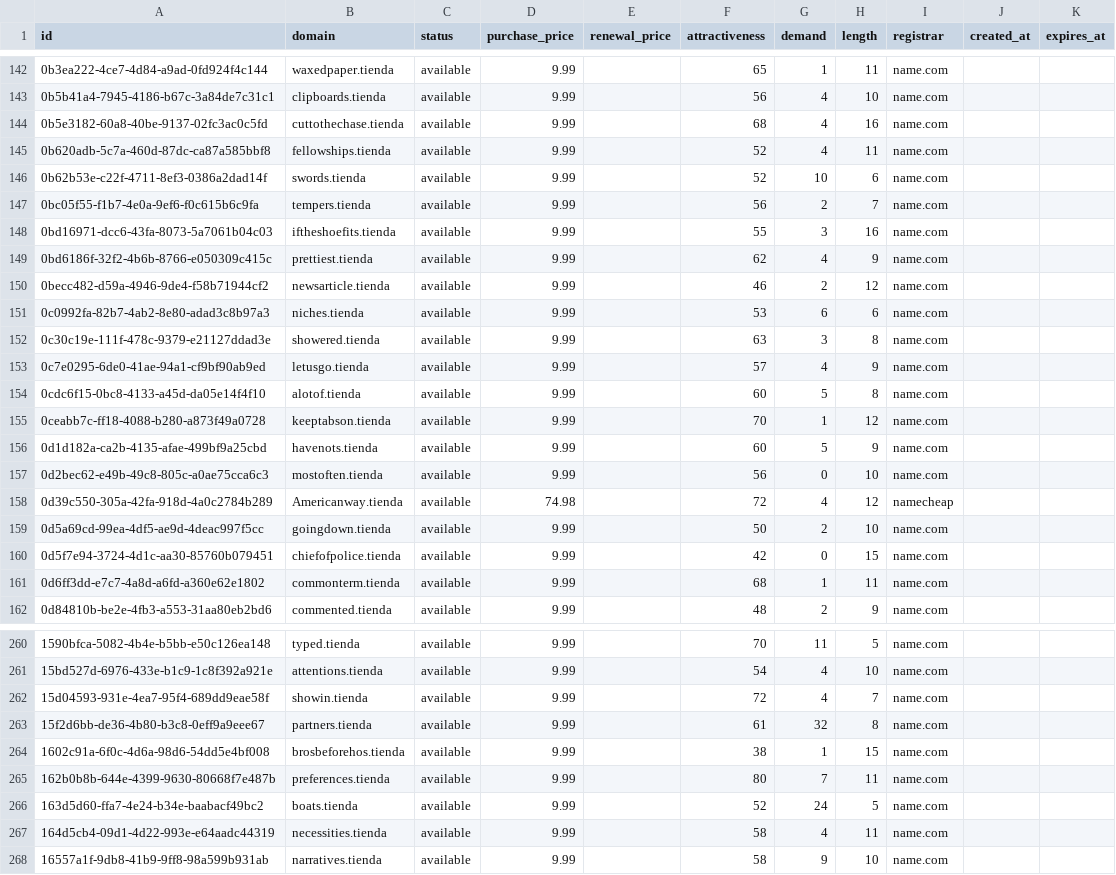
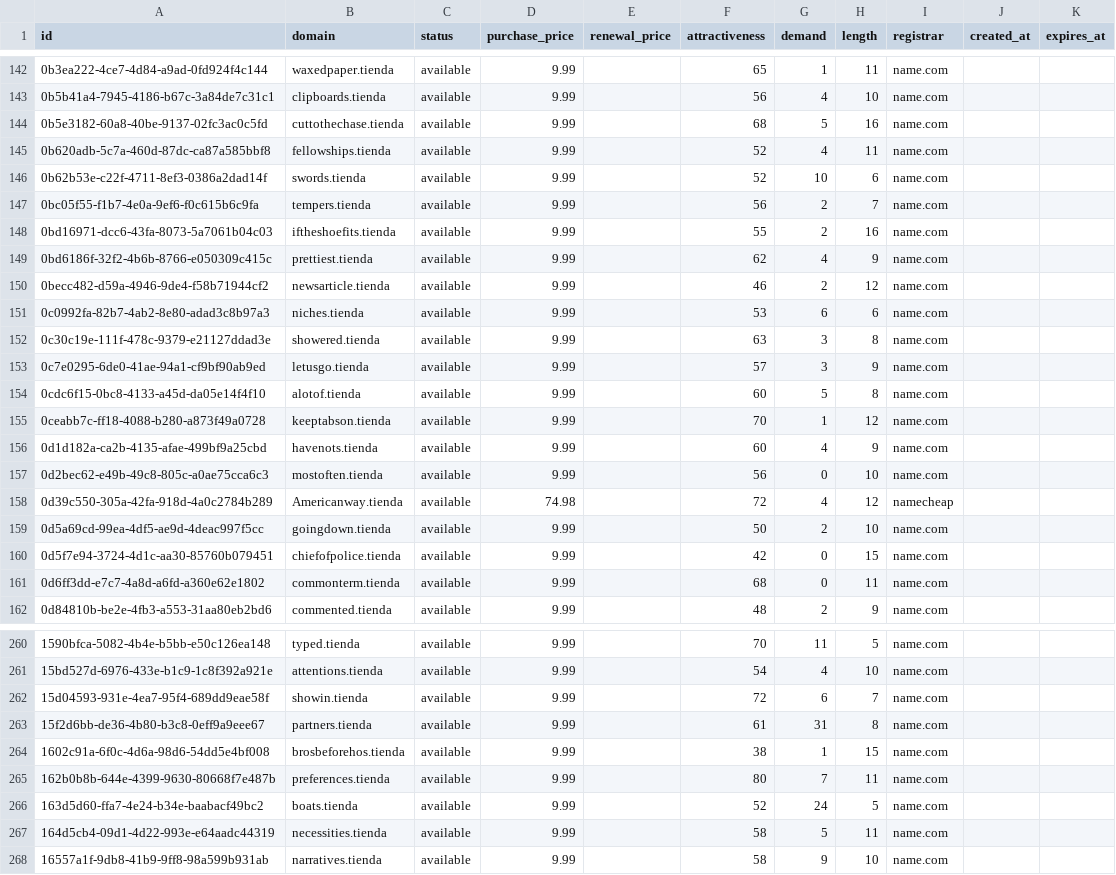
Before and after one commit to UniqueDomains/tienda-oneword-domains, a CSV file: tienda.csv, drawn as a sheet; only a part is shown, gaps mark what is left out; the diff covers the shown part only.

Commit message:
Domains update

```diff
--- a/tienda.csv
+++ b/tienda.csv
@@ -143,3 +143,3 @@ id,domain,status,purchase_price,renewal_price,attractiveness,demand,length,regis
 0b5b41a4-7945-4186-b67c-3a84de7c31c1,clipboards.tienda,available,9.99,,56,4,10,name.com,,
-0b5e3182-60a8-40be-9137-02fc3ac0c5fd,cuttothechase.tienda,available,9.99,,68,4,16,name.com,,
+0b5e3182-60a8-40be-9137-02fc3ac0c5fd,cuttothechase.tienda,available,9.99,,68,5,16,name.com,,
 0b620adb-5c7a-460d-87dc-ca87a585bbf8,fellowships.tienda,available,9.99,,52,4,11,name.com,,
@@ -147,3 +147,3 @@ id,domain,status,purchase_price,renewal_price,attractiveness,demand,length,regis
 0bc05f55-f1b7-4e0a-9ef6-f0c615b6c9fa,tempers.tienda,available,9.99,,56,2,7,name.com,,
-0bd16971-dcc6-43fa-8073-5a7061b04c03,iftheshoefits.tienda,available,9.99,,55,3,16,name.com,,
+0bd16971-dcc6-43fa-8073-5a7061b04c03,iftheshoefits.tienda,available,9.99,,55,2,16,name.com,,
 0bd6186f-32f2-4b6b-8766-e050309c415c,prettiest.tienda,available,9.99,,62,4,9,name.com,,
@@ -152,6 +152,6 @@ id,domain,status,purchase_price,renewal_price,attractiveness,demand,length,regis
 0c30c19e-111f-478c-9379-e21127ddad3e,showered.tienda,available,9.99,,63,3,8,name.com,,
-0c7e0295-6de0-41ae-94a1-cf9bf90ab9ed,letusgo.tienda,available,9.99,,57,4,9,name.com,,
+0c7e0295-6de0-41ae-94a1-cf9bf90ab9ed,letusgo.tienda,available,9.99,,57,3,9,name.com,,
 0cdc6f15-0bc8-4133-a45d-da05e14f4f10,alotof.tienda,available,9.99,,60,5,8,name.com,,
 0ceabb7c-ff18-4088-b280-a873f49a0728,keeptabson.tienda,available,9.99,,70,1,12,name.com,,
-0d1d182a-ca2b-4135-afae-499bf9a25cbd,havenots.tienda,available,9.99,,60,5,9,name.com,,
+0d1d182a-ca2b-4135-afae-499bf9a25cbd,havenots.tienda,available,9.99,,60,4,9,name.com,,
 0d2bec62-e49b-49c8-805c-a0ae75cca6c3,mostoften.tienda,available,9.99,,56,0,10,name.com,,
@@ -160,3 +160,3 @@ id,domain,status,purchase_price,renewal_price,attractiveness,demand,length,regis
 0d5f7e94-3724-4d1c-aa30-85760b079451,chiefofpolice.tienda,available,9.99,,42,0,15,name.com,,
-0d6ff3dd-e7c7-4a8d-a6fd-a360e62e1802,commonterm.tienda,available,9.99,,68,1,11,name.com,,
+0d6ff3dd-e7c7-4a8d-a6fd-a360e62e1802,commonterm.tienda,available,9.99,,68,0,11,name.com,,
 0d84810b-be2e-4fb3-a553-31aa80eb2bd6,commented.tienda,available,9.99,,48,2,9,name.com,,
@@ -261,4 +261,4 @@ id,domain,status,purchase_price,renewal_price,attractiveness,demand,length,regis
 15bd527d-6976-433e-b1c9-1c8f392a921e,attentions.tienda,available,9.99,,54,4,10,name.com,,
-15d04593-931e-4ea7-95f4-689dd9eae58f,showin.tienda,available,9.99,,72,4,7,name.com,,
-15f2d6bb-de36-4b80-b3c8-0eff9a9eee67,partners.tienda,available,9.99,,61,32,8,name.com,,
+15d04593-931e-4ea7-95f4-689dd9eae58f,showin.tienda,available,9.99,,72,6,7,name.com,,
+15f2d6bb-de36-4b80-b3c8-0eff9a9eee67,partners.tienda,available,9.99,,61,31,8,name.com,,
 1602c91a-6f0c-4d6a-98d6-54dd5e4bf008,brosbeforehos.tienda,available,9.99,,38,1,15,name.com,,
@@ -266,3 +266,3 @@ id,domain,status,purchase_price,renewal_price,attractiveness,demand,length,regis
 163d5d60-ffa7-4e24-b34e-baabacf49bc2,boats.tienda,available,9.99,,52,24,5,name.com,,
-164d5cb4-09d1-4d22-993e-e64aadc44319,necessities.tienda,available,9.99,,58,4,11,name.com,,
+164d5cb4-09d1-4d22-993e-e64aadc44319,necessities.tienda,available,9.99,,58,5,11,name.com,,
 16557a1f-9db8-41b9-9ff8-98a599b931ab,narratives.tienda,available,9.99,,58,9,10,name.com,,
```
Also changed, not shown: 67 edited cells elsewhere in this file, 4 other files.
